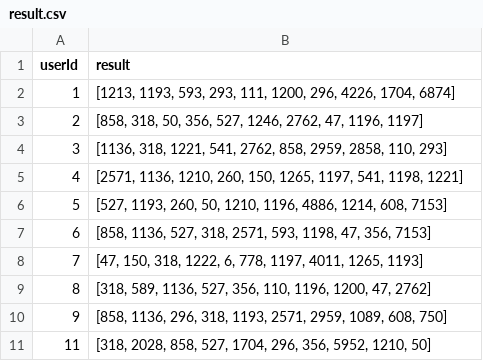
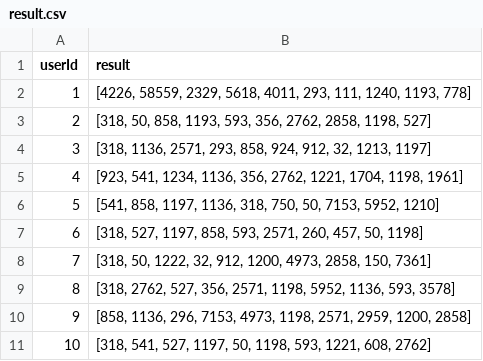
Before and after one commit to tonypioneer/imdb-recommendation, a CSV file: data/output/result.csv, drawn as a sheet.

```diff
--- a/data/output/result.csv
+++ b/data/output/result.csv
@@ -1,11 +1,11 @@
 userId,result
-1,"[1213, 1193, 593, 293, 111, 1200, 296, 4226, 1704, 6874]"
-2,"[858, 318, 50, 356, 527, 1246, 2762, 47, 1196, 1197]"
-3,"[1136, 318, 1221, 541, 2762, 858, 2959, 2858, 110, 293]"
-4,"[2571, 1136, 1210, 260, 150, 1265, 1197, 541, 1198, 1221]"
-5,"[527, 1193, 260, 50, 1210, 1196, 4886, 1214, 608, 7153]"
-6,"[858, 1136, 527, 318, 2571, 593, 1198, 47, 356, 7153]"
-7,"[47, 150, 318, 1222, 6, 778, 1197, 4011, 1265, 1193]"
-8,"[318, 589, 1136, 527, 356, 110, 1196, 1200, 47, 2762]"
-9,"[858, 1136, 296, 318, 1193, 2571, 2959, 1089, 608, 750]"
-11,"[318, 2028, 858, 527, 1704, 296, 356, 5952, 1210, 50]"
+1,"[4226, 58559, 2329, 5618, 4011, 293, 111, 1240, 1193, 778]"
+2,"[318, 50, 858, 1193, 593, 356, 2762, 2858, 1198, 527]"
+3,"[318, 1136, 2571, 293, 858, 924, 912, 32, 1213, 1197]"
+4,"[923, 541, 1234, 1136, 356, 2762, 1221, 1704, 1198, 1961]"
+5,"[541, 858, 1197, 1136, 318, 750, 50, 7153, 5952, 1210]"
+6,"[318, 527, 1197, 858, 593, 2571, 260, 457, 50, 1198]"
+7,"[318, 50, 1222, 32, 912, 1200, 4973, 2858, 150, 7361]"
+8,"[318, 2762, 527, 356, 2571, 1198, 5952, 1136, 593, 3578]"
+9,"[858, 1136, 296, 7153, 4973, 1198, 2571, 2959, 1200, 2858]"
+10,"[318, 541, 527, 1197, 50, 1198, 593, 1221, 608, 2762]"
```
Also changed, not shown: data/output/test.csv, 2 other files.
